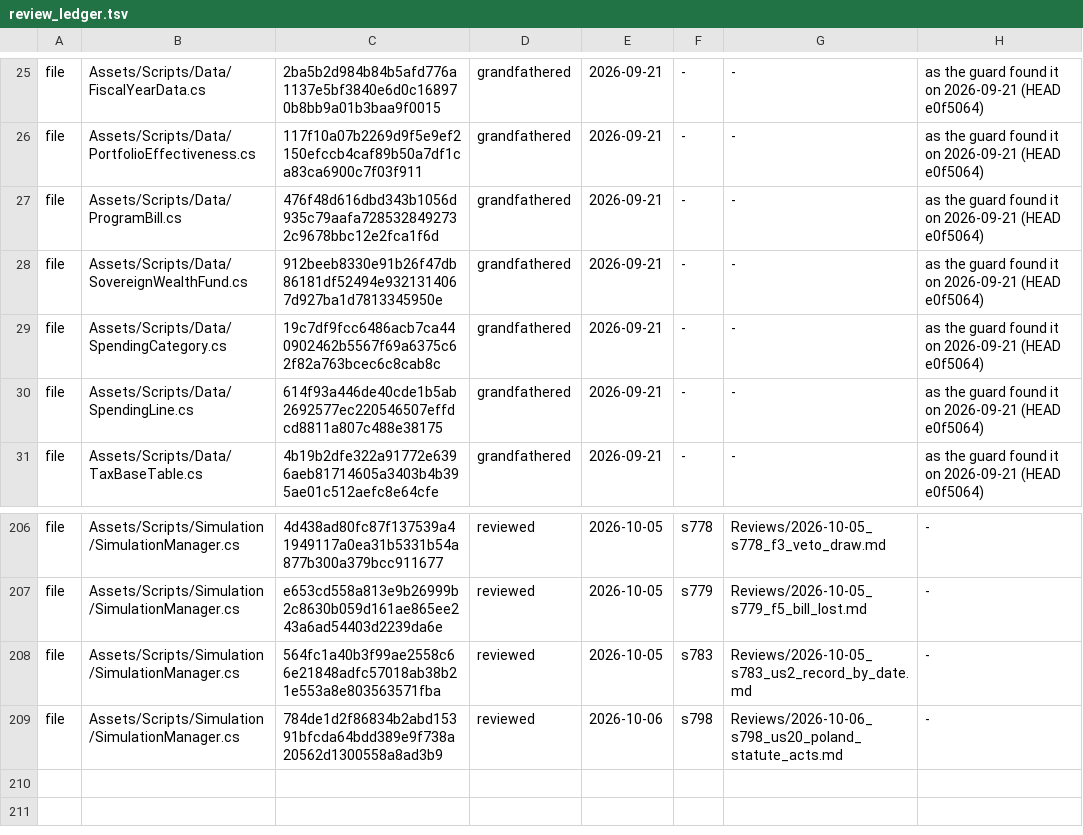
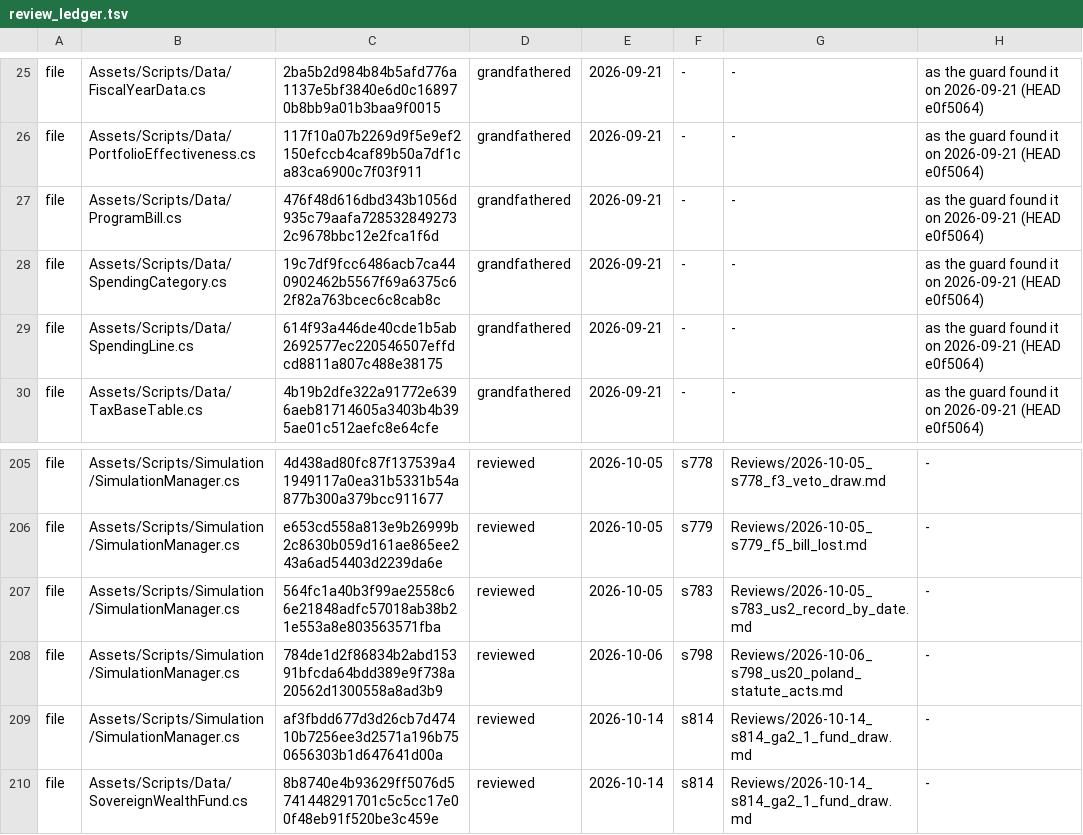
Before and after one commit to Bippen/PoliSim, a TSV file: Tools/review_ledger.tsv, drawn as a sheet; only a part is shown, gaps mark what is left out.

```diff
--- a/Tools/review_ledger.tsv
+++ b/Tools/review_ledger.tsv
@@ -27,3 +27,2 @@ file	Assets/Scripts/Data/PortfolioEffectiveness.cs	117f10a07b2269d9f5e9ef2150efc
 file	Assets/Scripts/Data/ProgramBill.cs	476f48d616dbd343b1056d935c79aafa7285328492732c9678bbc12e2fca1f6d	grandfathered	2026-09-21	-	-	as the guard found it on 2026-09-21 (HEAD e0f5064)
-file	Assets/Scripts/Data/SovereignWealthFund.cs	912beeb8330e91b26f47db86181df52494e9321314067d927ba1d7813345950e	grandfathered	2026-09-21	-	-	as the guard found it on 2026-09-21 (HEAD e0f5064)
 file	Assets/Scripts/Data/SpendingCategory.cs	19c7df9fcc6486acb7ca440902462b5567f69a6375c62f82a763bcec6c8cab8c	grandfathered	2026-09-21	-	-	as the guard found it on 2026-09-21 (HEAD e0f5064)
@@ -209 +208,3 @@ file	Assets/Scripts/Simulation/SimulationManager.cs	564fc1a40b3f99ae2558c66e2184
 file	Assets/Scripts/Simulation/SimulationManager.cs	784de1d2f86834b2abd15391bfcda64bdd389e9f738a20562d1300558a8ad3b9	reviewed	2026-10-06	s798	Reviews/2026-10-06_s798_us20_poland_statute_acts.md	-
+file	Assets/Scripts/Simulation/SimulationManager.cs	af3fbdd677d3d26cb7d47410b7256ee3d2571a196b750656303b1d647641d00a	reviewed	2026-10-14	s814	Reviews/2026-10-14_s814_ga2_1_fund_draw.md	-
+file	Assets/Scripts/Data/SovereignWealthFund.cs	8b8740e4b93629ff5076d5741448291701c5c5cc17e00f48eb91f520be3c459e	reviewed	2026-10-14	s814	Reviews/2026-10-14_s814_ga2_1_fund_draw.md	-
```
Also changed, not shown: 12 other files.
